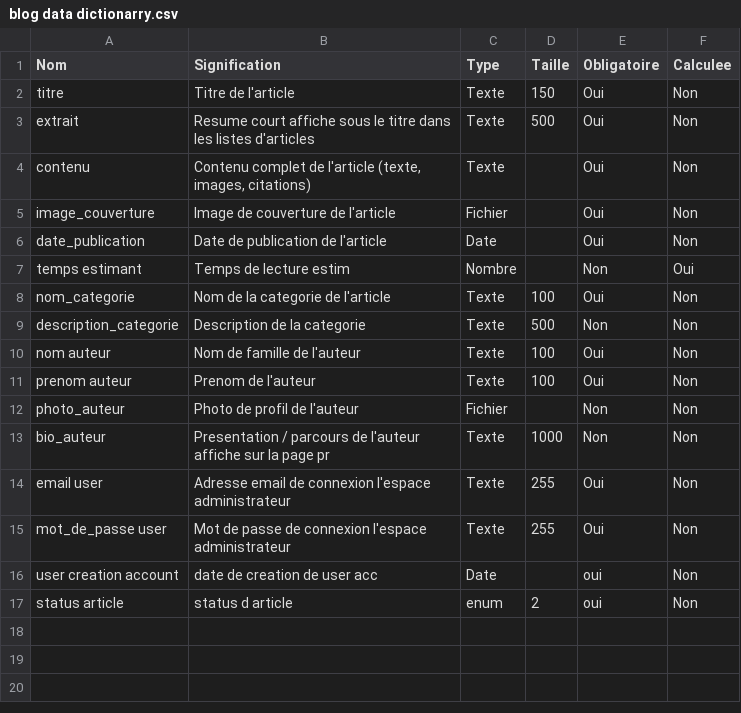
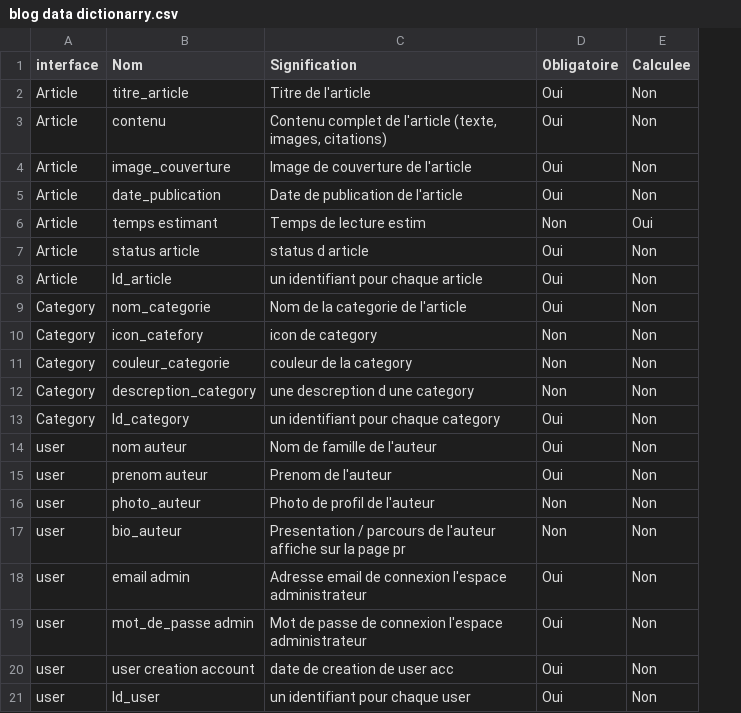
Before and after one commit to elfaquihiayoub/DEV-2026-2027, a CSV file: sprint 1/blog/data dictionary/blog data dictionarry.csv, drawn as a sheet; removed rows and columns are numbered as before the commit, all else as after; the diff names each change by its address in the sheet, - before the commit and + after, or states it on an @@ line.

Commit message:
adding missing data to data dictionarry

```diff
--- a/sprint 1/blog/data dictionary/blog data dictionarry.csv
+++ b/sprint 1/blog/data dictionary/blog data dictionarry.csv
+column A (interface), rows 2-6: all Article; row 9: Category; row 12: Category; rows 14-20: all user
-column C (Type), row 2: Texte; rows 4-16: Texte | Fichier | Date | Nombre | Texte | Texte | Texte | Texte | Fichier | Texte | Texte | Texte | Date
-column D (Taille), row 2: 150; rows 8-15: 100 | 500 | 100 | 100 |  | 1000 | 255 | 255
-B2 (Nom): titre
+B2 (Nom): titre_article
-row 3: extrait | Resume court affiche sous le titre dans les listes d'articles | Texte | 500 | Oui | Non
+row 7: Article | status article | status d article | Oui | Non
+row 8: Article | Id_article | un identifiant pour chaque article | Oui | Non
+row 10: Category | icon_catefory | icon de category | Non | Non
+row 11: Category | couleur_categorie | couleur de la category | Non | Non
-B12 (Nom): description_categorie
+B12 (Nom): descreption_category
-C12 (Signification): Description de la categorie
+C12 (Signification): une descreption d une category
+row 13: Category | Id_category | un identifiant pour chaque category | Oui | Non
-B18 (Nom): email user
+B18 (Nom): email admin
-B19 (Nom): mot_de_passe user
+B19 (Nom): mot_de_passe admin
-D20 (Obligatoire): oui
+D20 (Obligatoire): Oui
-row 17: status article | status d article | enum | 2 | oui | Non
+row 21: user | Id_user | un identifiant pour chaque user | Oui | Non
```
